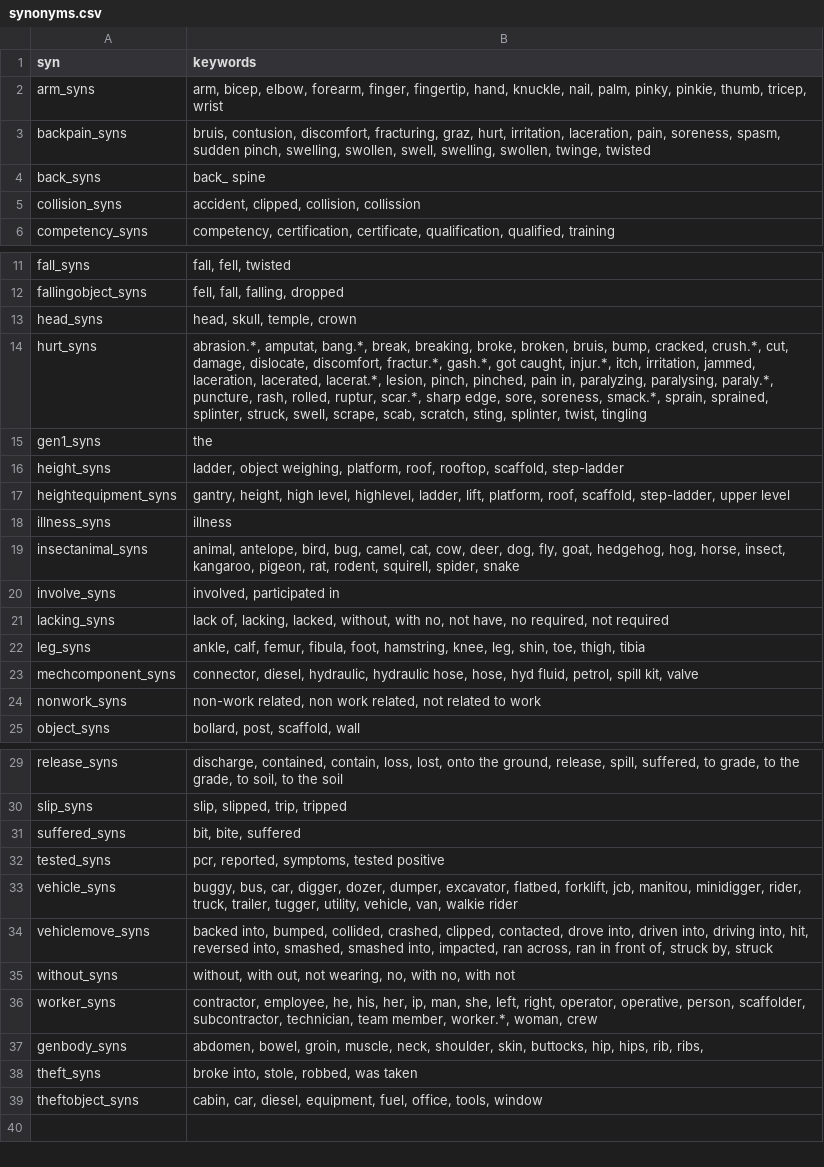
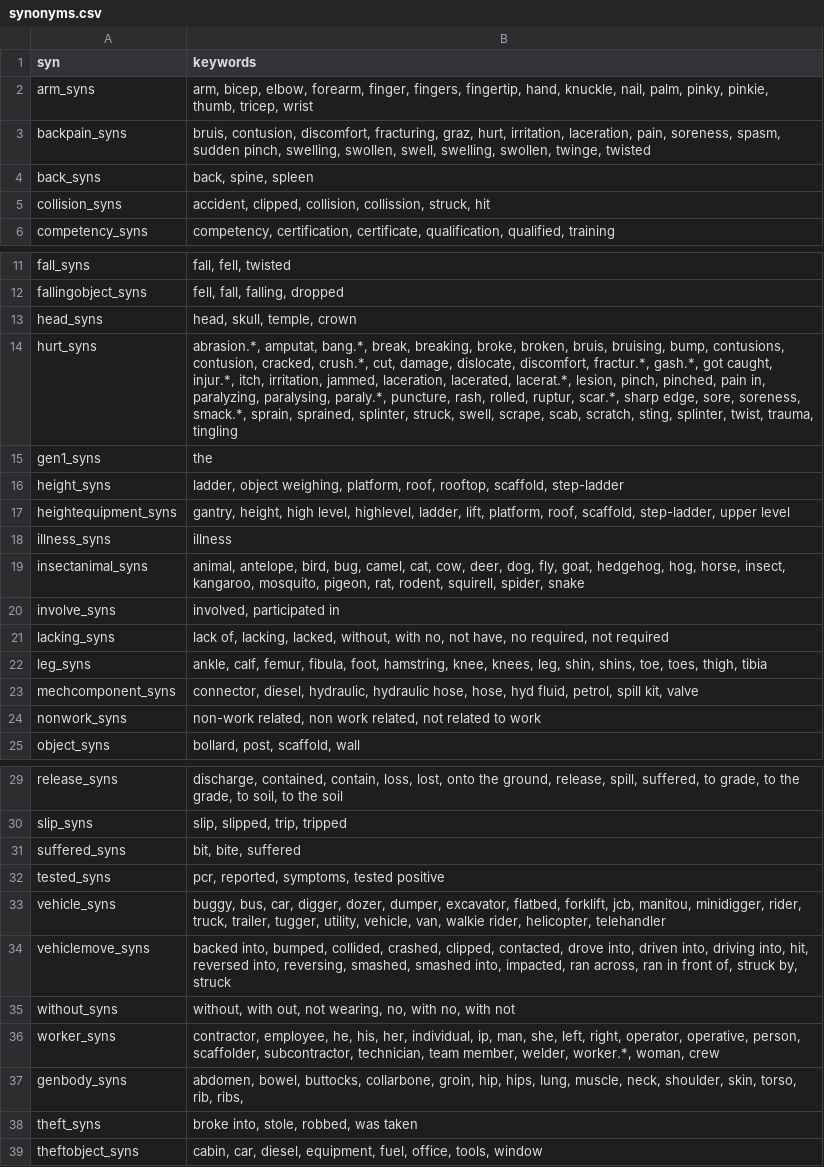
Before and after one commit to 3minuterecord/safety_report_topic_classification, a CSV file: synonyms.csv, drawn as a sheet; only a part is shown, gaps mark what is left out.

Commit message:
Updated rules and synonyms, new scored test sets

```diff
--- a/synonyms.csv
+++ b/synonyms.csv
@@ -1,6 +1,6 @@
 syn,keywords
-arm_syns,"arm, bicep, elbow, forearm, finger, fingertip, hand, knuckle, nail, palm, pinky, pinkie, thumb, tricep, wrist"
+arm_syns,"arm, bicep, elbow, forearm, finger, fingers, fingertip, hand, knuckle, nail, palm, pinky, pinkie, thumb, tricep, wrist"
 backpain_syns,"bruis, contusion, discomfort, fracturing, graz, hurt, irritation, laceration, pain, soreness, spasm, sudden pinch, swelling, swollen, swell, swelling, swollen, twinge, twisted"
-back_syns,back_ spine
-collision_syns,"accident, clipped, collision, collission"
+back_syns,"back, spine, spleen"
+collision_syns,"accident, clipped, collision, collission, struck, hit"
 competency_syns,"competency, certification, certificate, qualification, qualified, training"
@@ -13,3 +13,3 @@ fallingobject_syns,"fell, fall, falling, dropped"
 head_syns,"head, skull, temple, crown"
-hurt_syns,"abrasion.*, amputat, bang.*, break, breaking, broke, broken, bruis, bump, cracked, crush.*, cut, damage, dislocate, discomfort, fractur.*, gash.*, got caught, injur.*, itch, irritation, jammed, laceration, lacerated, lacerat.*, lesion, pinch, pinched, pain in, paralyzing, paralysing, paraly.*, puncture, rash, rolled, ruptur, scar.*, sharp edge, sore, soreness, smack.*, sprain, sprained, splinter, struck, swell, scrape, scab, scratch, sting, splinter, twist, tingling"
+hurt_syns,"abrasion.*, amputat, bang.*, break, breaking, broke, broken, bruis, bruising, bump, contusions, contusion, cracked, crush.*, cut, damage, dislocate, discomfort, fractur.*, gash.*, got caught, injur.*, itch, irritation, jammed, laceration, lacerated, lacerat.*, lesion, pinch, pinched, pain in, paralyzing, paralysing, paraly.*, puncture, rash, rolled, ruptur, scar.*, sharp edge, sore, soreness, smack.*, sprain, sprained, splinter, struck, swell, scrape, scab, scratch, sting, splinter, twist, trauma, tingling"
 gen1_syns,the
@@ -18,6 +18,6 @@ heightequipment_syns,"gantry, height, high level, highlevel, ladder, lift, platf
 illness_syns,illness
-insectanimal_syns,"animal, antelope, bird, bug, camel, cat, cow, deer, dog, fly, goat, hedgehog, hog, horse, insect, kangaroo, pigeon, rat, rodent, squirell, spider, snake"
+insectanimal_syns,"animal, antelope, bird, bug, camel, cat, cow, deer, dog, fly, goat, hedgehog, hog, horse, insect, kangaroo, mosquito, pigeon, rat, rodent, squirell, spider, snake"
 involve_syns,"involved, participated in"
 lacking_syns,"lack of, lacking, lacked, without, with no, not have, no required, not required"
-leg_syns,"ankle, calf, femur, fibula, foot, hamstring, knee, leg, shin, toe, thigh, tibia"
+leg_syns,"ankle, calf, femur, fibula, foot, hamstring, knee, knees, leg, shin, shins, toe, toes, thigh, tibia"
 mechcomponent_syns,"connector, diesel, hydraulic, hydraulic hose, hose, hyd fluid, petrol, spill kit, valve"
@@ -32,7 +32,7 @@ suffered_syns,"bit, bite, suffered"
 tested_syns,"pcr, reported, symptoms, tested positive"
-vehicle_syns,"buggy, bus, car, digger, dozer, dumper, excavator, flatbed, forklift, jcb, manitou, minidigger, rider, truck, trailer, tugger, utility, vehicle, van, walkie rider"
-vehiclemove_syns,"backed into, bumped, collided, crashed, clipped, contacted, drove into, driven into, driving into, hit, reversed into, smashed, smashed into, impacted, ran across, ran in front of, struck by, struck"
+vehicle_syns,"buggy, bus, car, digger, dozer, dumper, excavator, flatbed, forklift, jcb, manitou, minidigger, rider, truck, trailer, tugger, utility, vehicle, van, walkie rider, helicopter, telehandler"
+vehiclemove_syns,"backed into, bumped, collided, crashed, clipped, contacted, drove into, driven into, driving into, hit, reversed into, reversing, smashed, smashed into, impacted, ran across, ran in front of, struck by, struck"
 without_syns,"without, with out, not wearing, no, with no, with not"
-worker_syns,"contractor, employee, he, his, her, ip, man, she, left, right, operator, operative, person, scaffolder, subcontractor, technician, team member, worker.*, woman, crew"
-genbody_syns,"abdomen, bowel, groin, muscle, neck, shoulder, skin, buttocks, hip, hips, rib, ribs,"
+worker_syns,"contractor, employee, he, his, her, individual, ip, man, she, left, right, operator, operative, person, scaffolder, subcontractor, technician, team member, welder, worker.*, woman, crew"
+genbody_syns,"abdomen, bowel, buttocks, collarbone, groin, hip, hips, lung, muscle, neck, shoulder, skin, torso, rib, ribs,"
 theft_syns,"broke into, stole, robbed, was taken"
```
Also changed, not shown: data/rule_book_kwic.csv, 3 other files.
